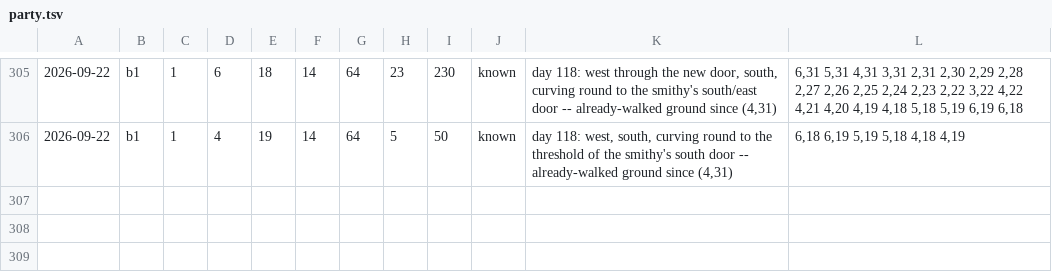
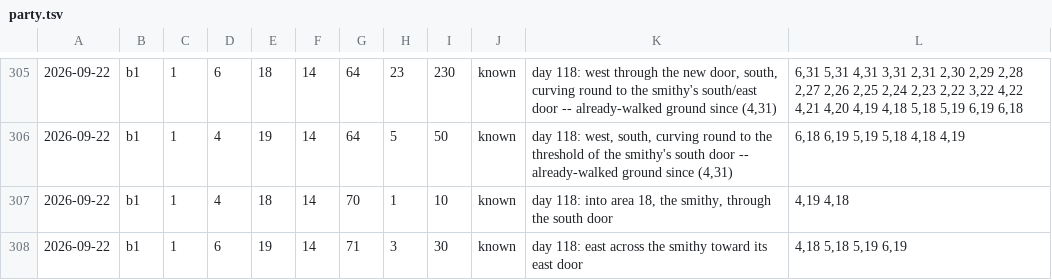
Before and after one commit to dllahr/claude_playing_advanced_dungeons_and_dragons_1st_edition, a TSV file: campaign/party.tsv, drawn as a sheet; only a part is shown, gaps mark what is left out; the diff names each change by its address in the sheet, - before the commit and + after, or states it on an @@ line.

```diff
--- a/campaign/party.tsv
+++ b/campaign/party.tsv
+row 307: 2026-09-22 | b1 | 1 | 4 | 18 | 14 | 70 | 1 | 10 | known | day 118: into area 18, the smithy, through the south door | 4,19 4,18
+row 308: 2026-09-22 | b1 | 1 | 6 | 19 | 14 | 71 | 3 | 30 | known | day 118: east across the smithy toward its east door | 4,18 5,18 5,19 6,19
```
Also changed, not shown: campaign/clock.tsv, campaign/world_changes.tsv.
